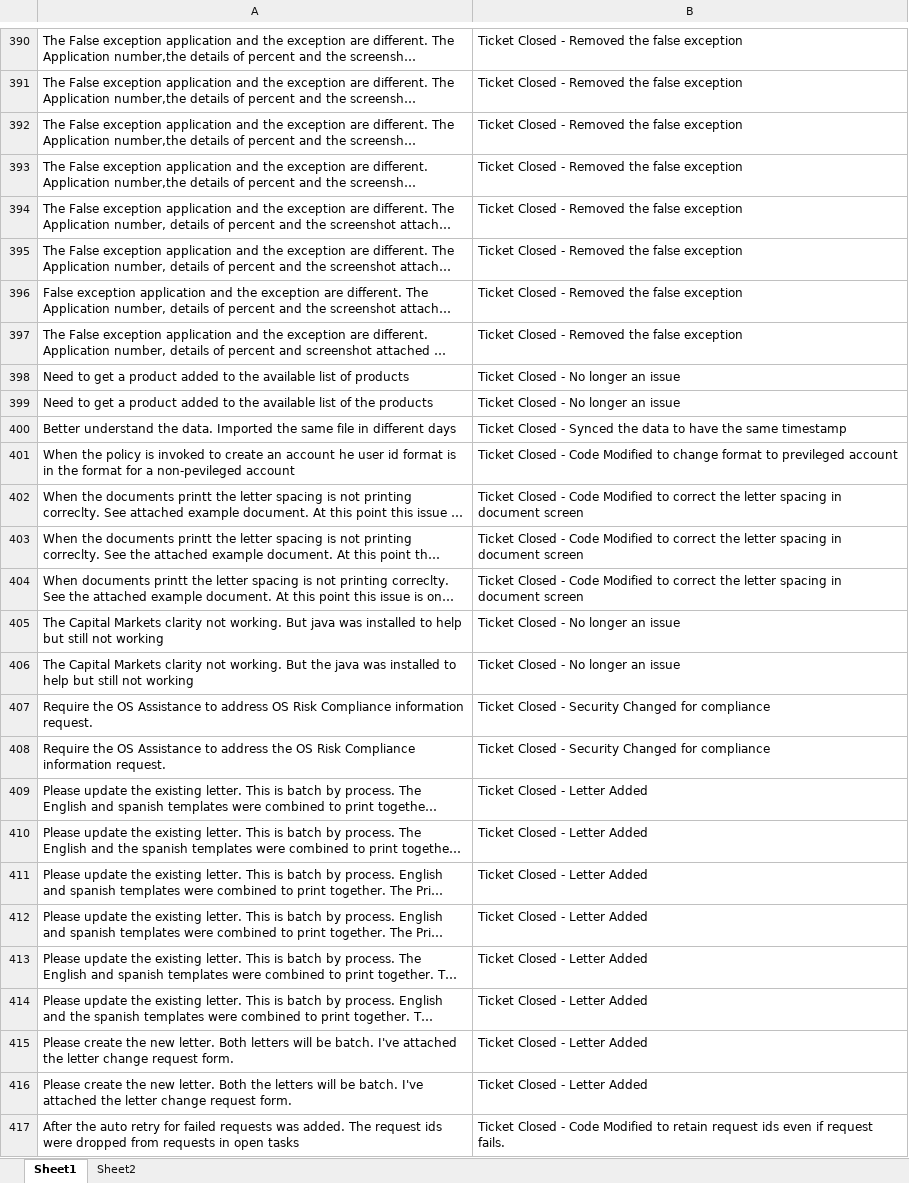
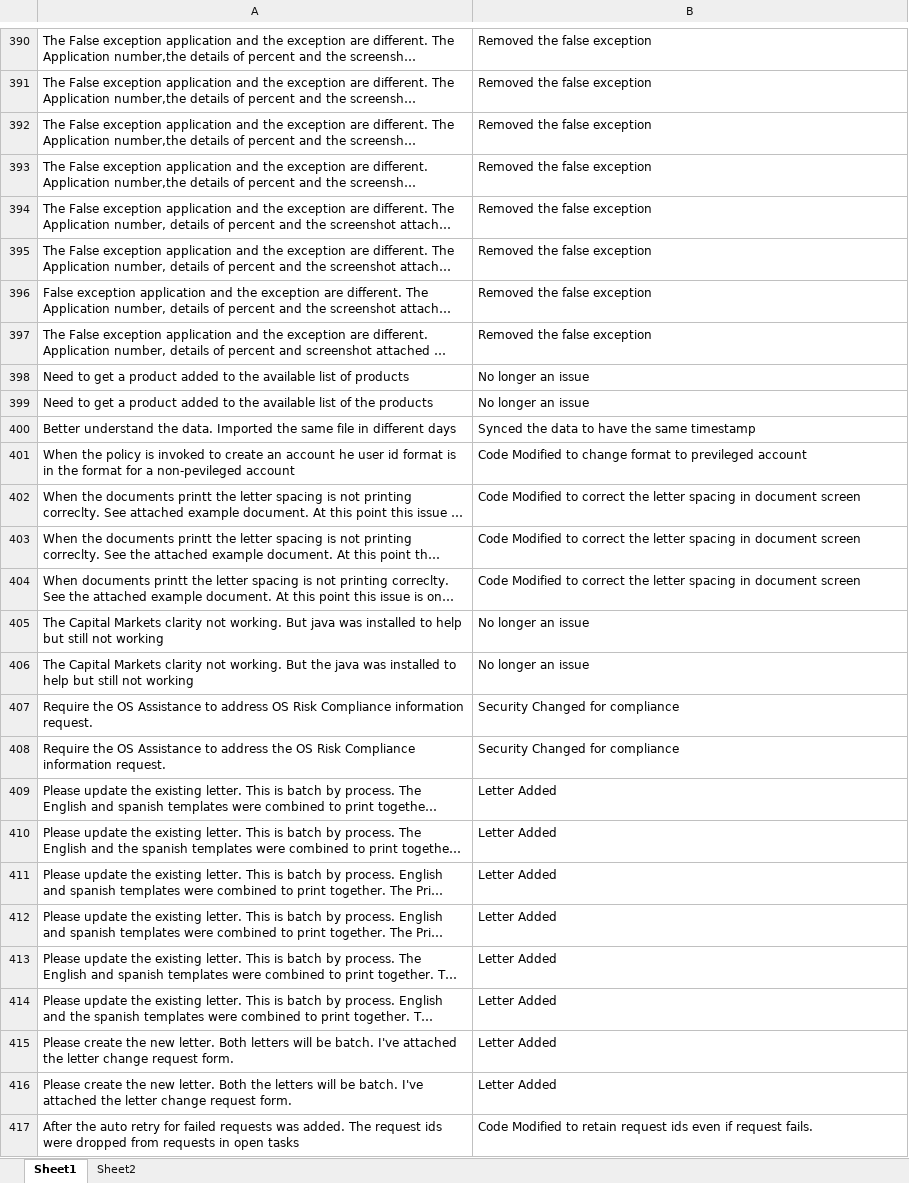
Before and after one commit to kalyanpichuka/PAC2000-Automation-Through-Machine-Learning, an Excel workbook: dataset - enlarged.xlsx, sheet Sheet1, drawn as a sheet; only a part is shown, gaps mark what is left out; long unchanged cells end in …; values as stored, in another font and other column widths than the file's, no borders; the diff covers the shown part only; the diff names each change by its address in the sheet, - before the commit and + after, or states it on an @@ line.

```diff
--- a/dataset - enlarged.xlsx (sheet Sheet1)
+++ b/dataset - enlarged.xlsx (sheet Sheet1)
-B390:B397: Ticket Closed - Removed the false exception
+B390:B397: Removed the false exception
-B398:B399: Ticket Closed - No longer an issue
+B398:B399: No longer an issue
-B400: Ticket Closed - Synced the…
+B400: Synced the…
-B401: Ticket Closed - Code Modified…
+B401: Code Modified…
-B402:B404: Ticket Closed - Code Modified…
+B402:B404: Code Modified…
-B405:B406: Ticket Closed - No longer an issue
+B405:B406: No longer an issue
-B407:B408: Ticket Closed - Security Changed for compliance
+B407:B408: Security Changed for compliance
-B409:B416: Ticket Closed - Letter Added
+B409:B416: Letter Added
-B417: Ticket Closed - Code Modified…
+B417: Code Modified…
```
Also changed, not shown: 31 added rows and 295 edited cells elsewhere in this sheet.
